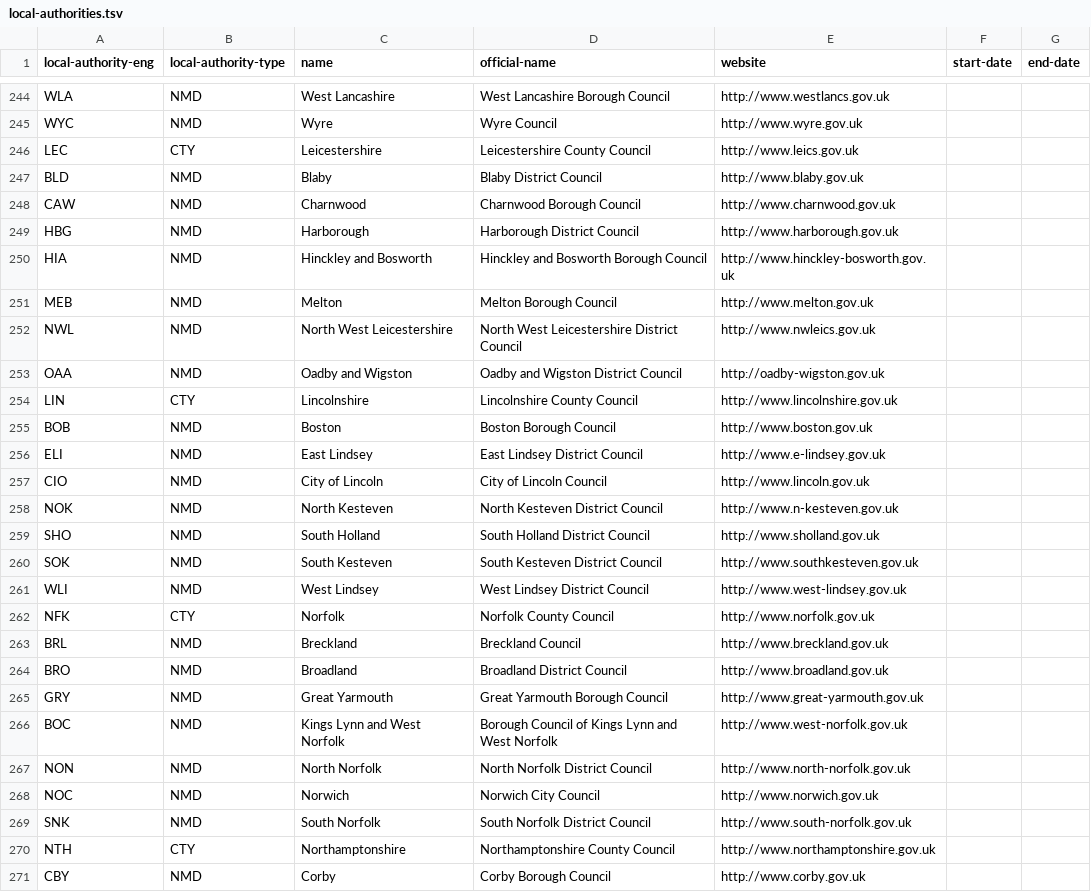
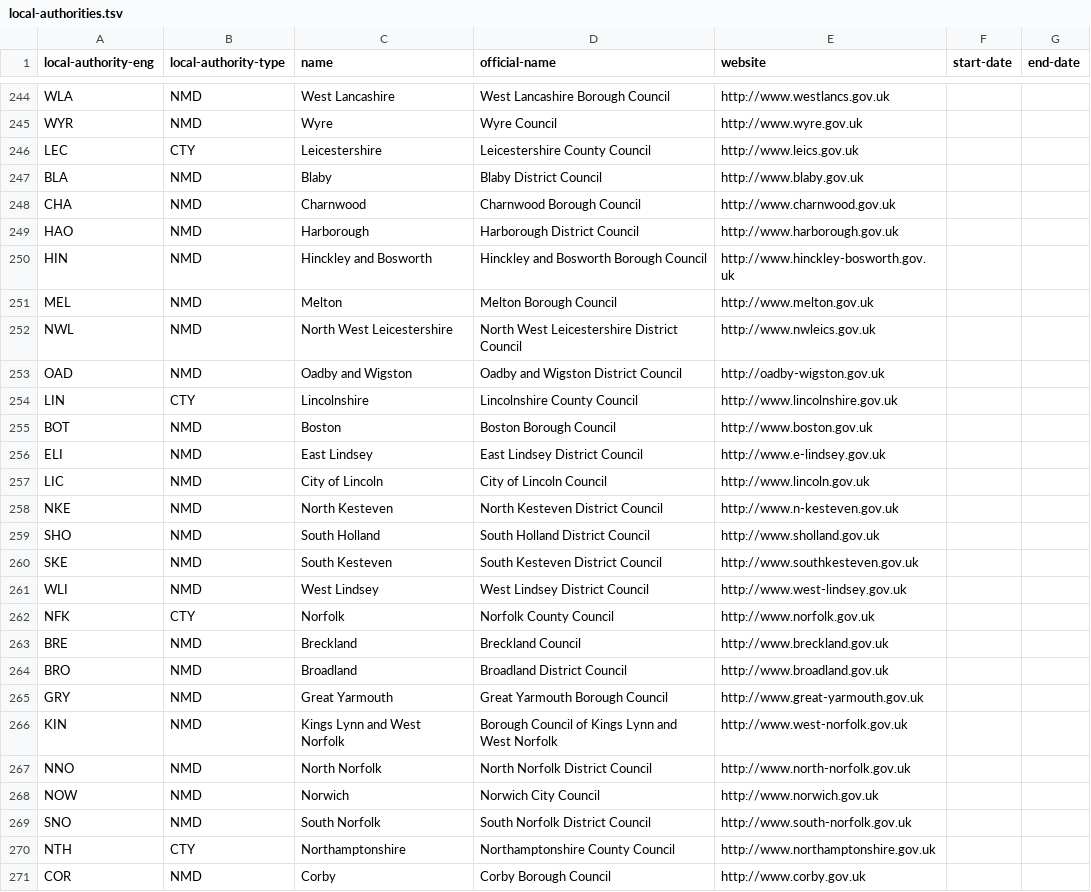
Before and after one commit to openregister/local-authority-data, a TSV file: data/local-authority-eng/local-authorities.tsv, drawn as a sheet; only a part is shown, gaps mark what is left out; the diff covers the shown part only; the diff names each change by its address in the sheet, - before the commit and + after, or states it on an @@ line.

```diff
--- a/data/local-authority-eng/local-authorities.tsv
+++ b/data/local-authority-eng/local-authorities.tsv
-A245 (local-authority-eng): WYC
+A245 (local-authority-eng): WYR
-A247 (local-authority-eng): BLD
+A247 (local-authority-eng): BLA
-A248 (local-authority-eng): CAW
+A248 (local-authority-eng): CHA
-A249 (local-authority-eng): HBG
+A249 (local-authority-eng): HAO
-A250 (local-authority-eng): HIA
+A250 (local-authority-eng): HIN
-A251 (local-authority-eng): MEB
+A251 (local-authority-eng): MEL
-A253 (local-authority-eng): OAA
+A253 (local-authority-eng): OAD
-A255 (local-authority-eng): BOB
+A255 (local-authority-eng): BOT
-A257 (local-authority-eng): CIO
+A257 (local-authority-eng): LIC
-A258 (local-authority-eng): NOK
+A258 (local-authority-eng): NKE
-A260 (local-authority-eng): SOK
+A260 (local-authority-eng): SKE
-A263 (local-authority-eng): BRL
+A263 (local-authority-eng): BRE
-A266 (local-authority-eng): BOC
+A266 (local-authority-eng): KIN
-A267 (local-authority-eng): NON
+A267 (local-authority-eng): NNO
-A268 (local-authority-eng): NOC
+A268 (local-authority-eng): NOW
-A269 (local-authority-eng): SNK
+A269 (local-authority-eng): SNO
-A271 (local-authority-eng): CBY
+A271 (local-authority-eng): COR
```
Also changed, not shown: 170 edited cells elsewhere in this file.
